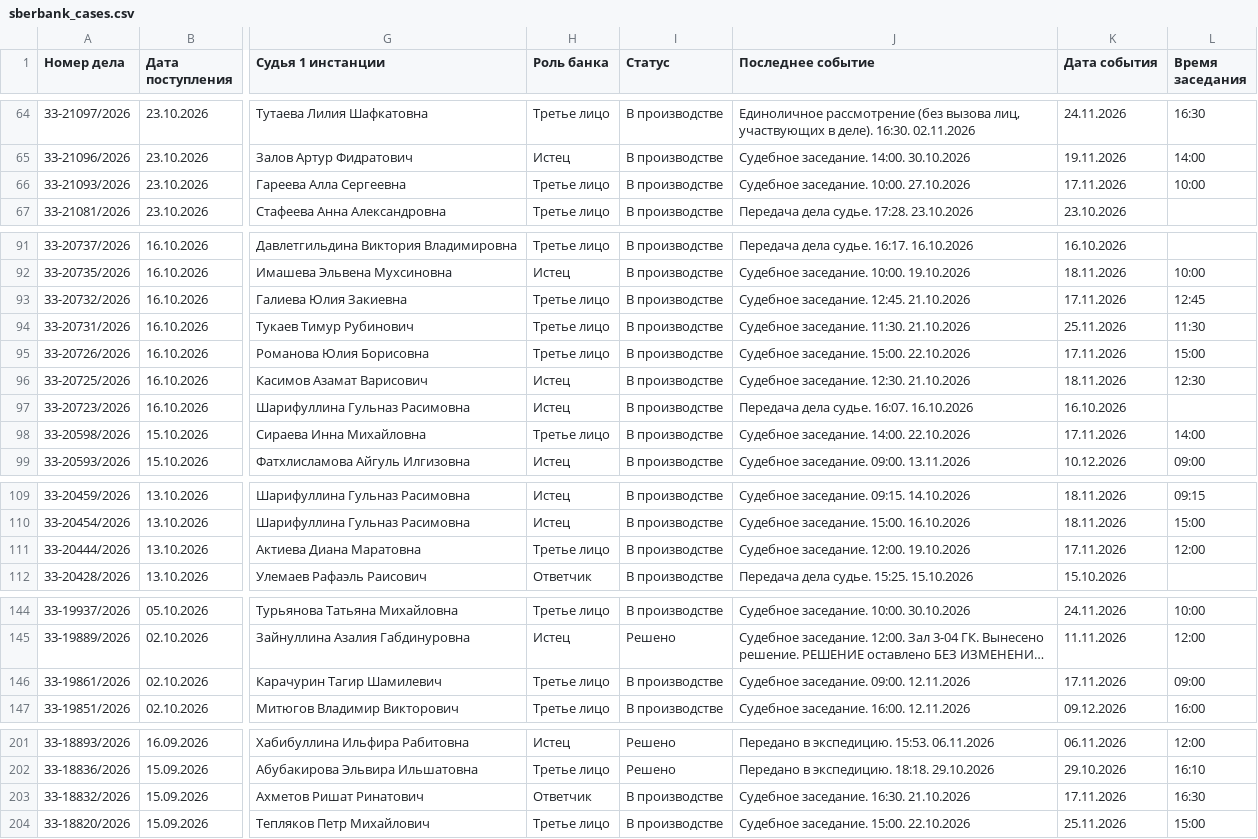
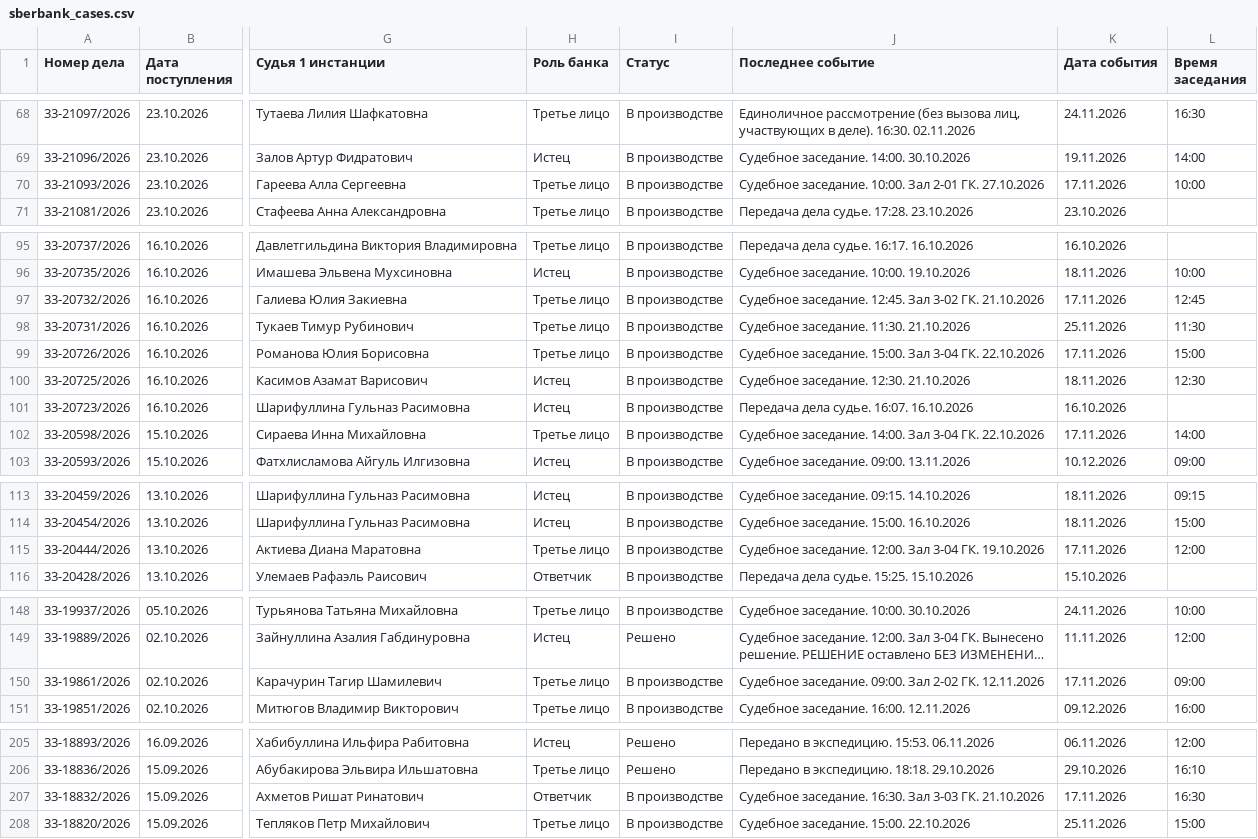
Before and after one commit to SelivanovAS/dashboard-bashkortostan, a CSV file: data/sberbank_cases.csv, drawn as a sheet; only a part is shown, gaps mark what is left out; long unchanged cells end in …; addresses are those after the commit; the diff covers the shown part only; the diff names each change by its address in the sheet, - before the commit and + after, or states it on an @@ line.

```diff
--- a/data/sberbank_cases.csv
+++ b/data/sberbank_cases.csv
-J70 (Последнее событие): Судебное заседание. 10:00. 27.10.2026
+J70 (Последнее событие): Судебное заседание. 10:00. Зал 2-01 ГК. 27.10.2026
-J97 (Последнее событие): Судебное заседание. 12:45. 21.10.2026
+J97 (Последнее событие): Судебное заседание. 12:45. Зал 3-02 ГК. 21.10.2026
-J99 (Последнее событие): Судебное заседание. 15:00. 22.10.2026
+J99 (Последнее событие): Судебное заседание. 15:00. Зал 3-04 ГК. 22.10.2026
-J102 (Последнее событие): Судебное заседание. 14:00. 22.10.2026
+J102 (Последнее событие): Судебное заседание. 14:00. Зал 3-04 ГК. 22.10.2026
-J115 (Последнее событие): Судебное заседание. 12:00. 19.10.2026
+J115 (Последнее событие): Судебное заседание. 12:00. Зал 3-04 ГК. 19.10.2026
-J150 (Последнее событие): Судебное заседание. 09:00. 12.11.2026
+J150 (Последнее событие): Судебное заседание. 09:00. Зал 2-02 ГК. 12.11.2026
-J207 (Последнее событие): Судебное заседание. 16:30. 21.10.2026
+J207 (Последнее событие): Судебное заседание. 16:30. Зал 3-03 ГК. 21.10.2026
```
Also changed, not shown: 4 added rows and 18 edited cells elsewhere in this file, 10 other files.
